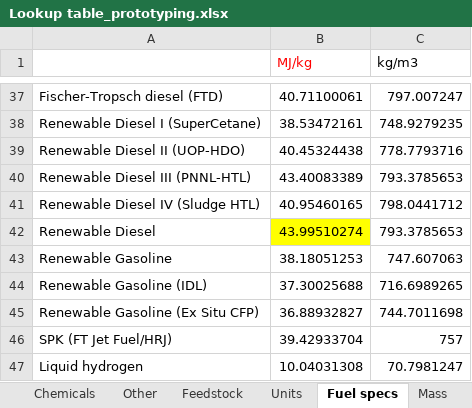
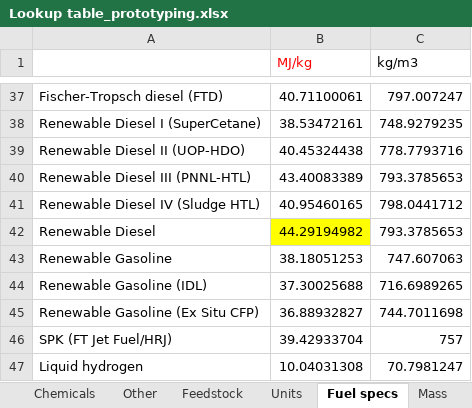
Before and after one commit to olw0905/Interactive-SCSA_Dash, an Excel workbook: Lookup table_prototyping.xlsx, sheet Fuel specs, drawn as a sheet; only a part is shown, gaps mark what is left out; values as stored, in another font and other column widths than the file's, no borders; the diff names each change by its address in the sheet, - before the commit and + after, or states it on an @@ line.

```diff
--- a/Lookup table_prototyping.xlsx (sheet Fuel specs)
+++ b/Lookup table_prototyping.xlsx (sheet Fuel specs)
-B42 (MJ/kg): 43.99510274
+B42 (MJ/kg): 44.29194982
```
Also changed, not shown: sheet End use test, 5 other files.
